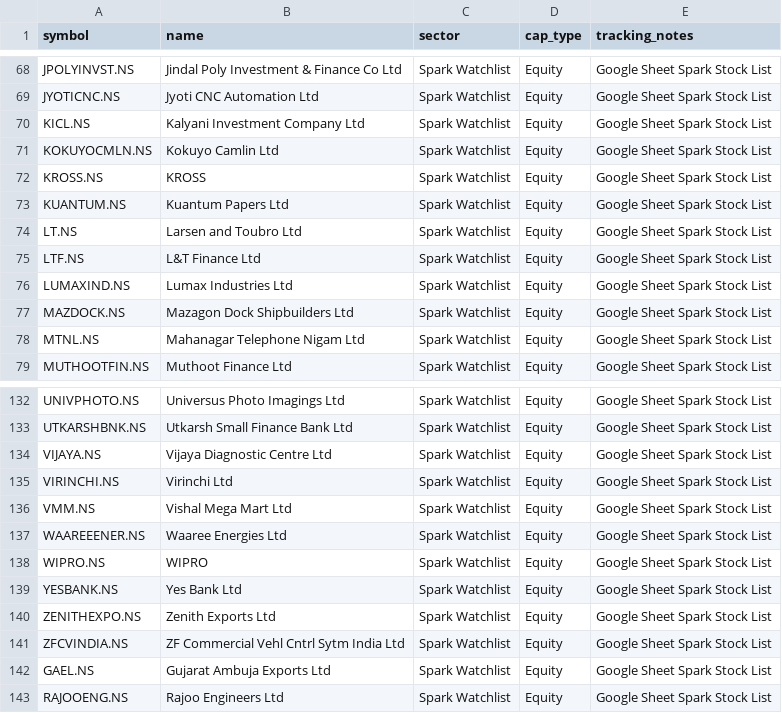
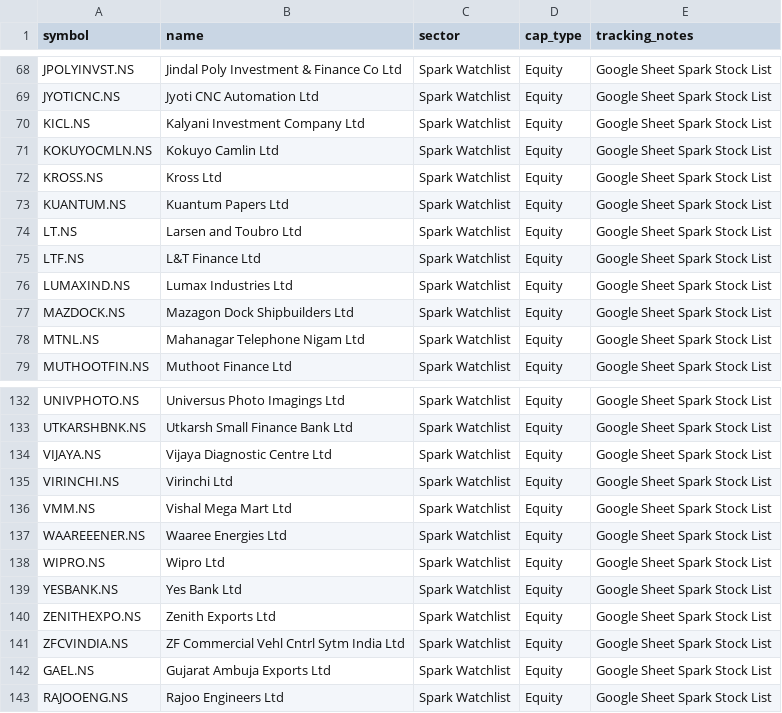
Before and after one commit to digant2207/My-Stocks, a CSV file: stocks_active.csv, drawn as a sheet; only a part is shown, gaps mark what is left out; the diff covers the shown part only.

```diff
--- a/stocks_active.csv
+++ b/stocks_active.csv
@@ -71,3 +71,3 @@ KICL.NS,Kalyani Investment Company Ltd,Spark Watchlist,Equity,Google Sheet Spark
 KOKUYOCMLN.NS,Kokuyo Camlin Ltd,Spark Watchlist,Equity,Google Sheet Spark Stock List
-KROSS.NS,KROSS,Spark Watchlist,Equity,Google Sheet Spark Stock List
+KROSS.NS,Kross Ltd,Spark Watchlist,Equity,Google Sheet Spark Stock List
 KUANTUM.NS,Kuantum Papers Ltd,Spark Watchlist,Equity,Google Sheet Spark Stock List
@@ -137,3 +137,3 @@ VMM.NS,Vishal Mega Mart Ltd,Spark Watchlist,Equity,Google Sheet Spark Stock List
 WAAREEENER.NS,Waaree Energies Ltd,Spark Watchlist,Equity,Google Sheet Spark Stock List
-WIPRO.NS,WIPRO,Spark Watchlist,Equity,Google Sheet Spark Stock List
+WIPRO.NS,Wipro Ltd,Spark Watchlist,Equity,Google Sheet Spark Stock List
 YESBANK.NS,Yes Bank Ltd,Spark Watchlist,Equity,Google Sheet Spark Stock List
```
Also changed, not shown: 8 edited cells elsewhere in this file, stocks.csv, 4 other files.
